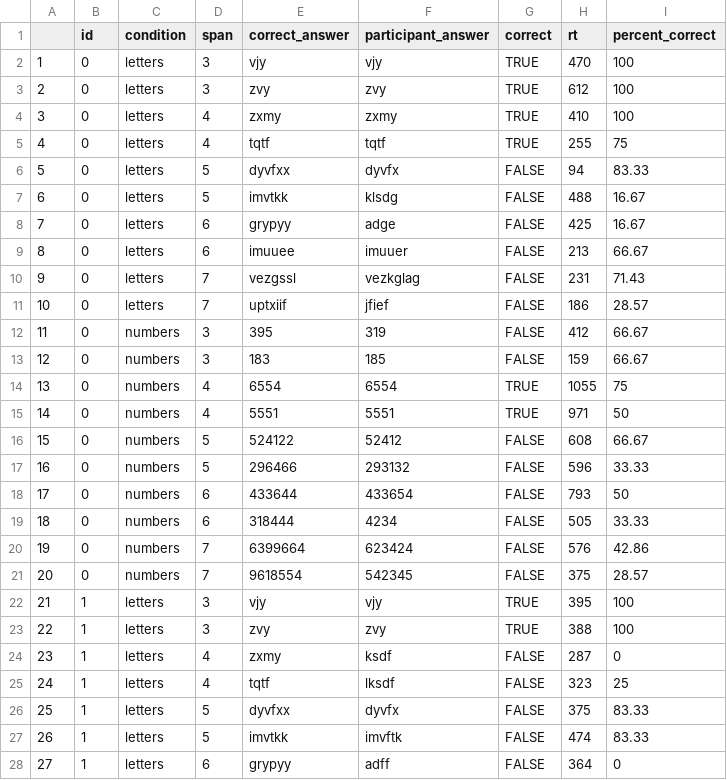
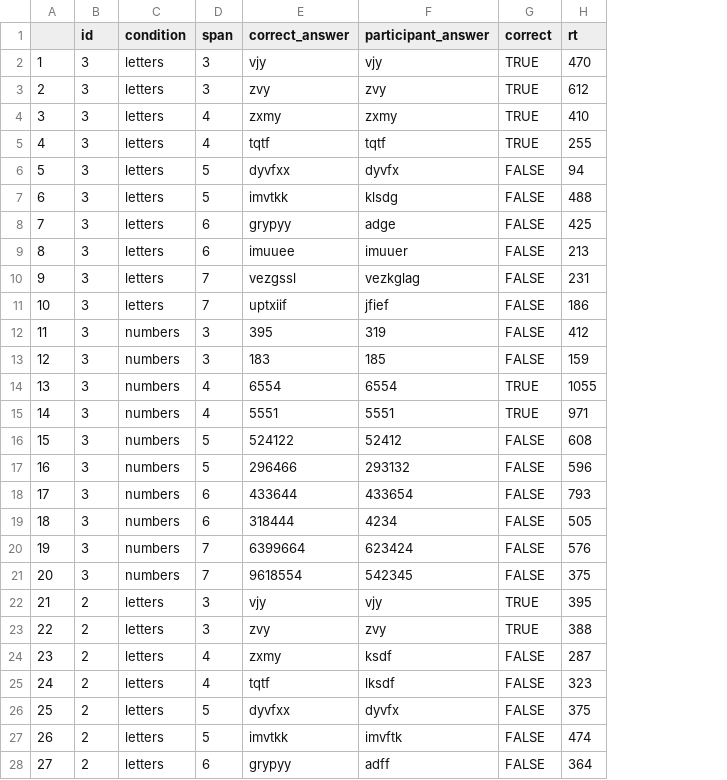
Before and after one commit to ethanweed/OpenSesame, a CSV file: MemorySpan/data.csv, drawn as a sheet; only a part is shown; the diff covers the shown part only; the diff names each change by its address in the sheet, - before the commit and + after, or states it on an @@ line.

Commit message:
updated DataWrangling for JASP R
Not all functions in base R work in JASP (e.g. you can't setwd). This works now, although some of the column names in the output are wonky.

```diff
--- a/MemorySpan/data.csv
+++ b/MemorySpan/data.csv
-column I (percent_correct), rows 2-28: 100 | 100 | 100 | 75 | 83.33 | 16.67 | 16.67 | 66.67 | 71.43 | 28.57 | 66.67 | 66.67 | 75 | 50 | 66.67 | 33.33 | 50 | 33.33 | 42.86 | 28.57 | 100 | 100 | 0 | 25 | 83.33 | 83.33 | 0
-B2:B21 (id): 0
+B2:B21 (id): 3
-B22:B28 (id): 1
+B22:B28 (id): 2
```
Also changed, not shown: 33 edited cells elsewhere in this file, MemorySpan/data_aggregated.csv, 8 other files.
